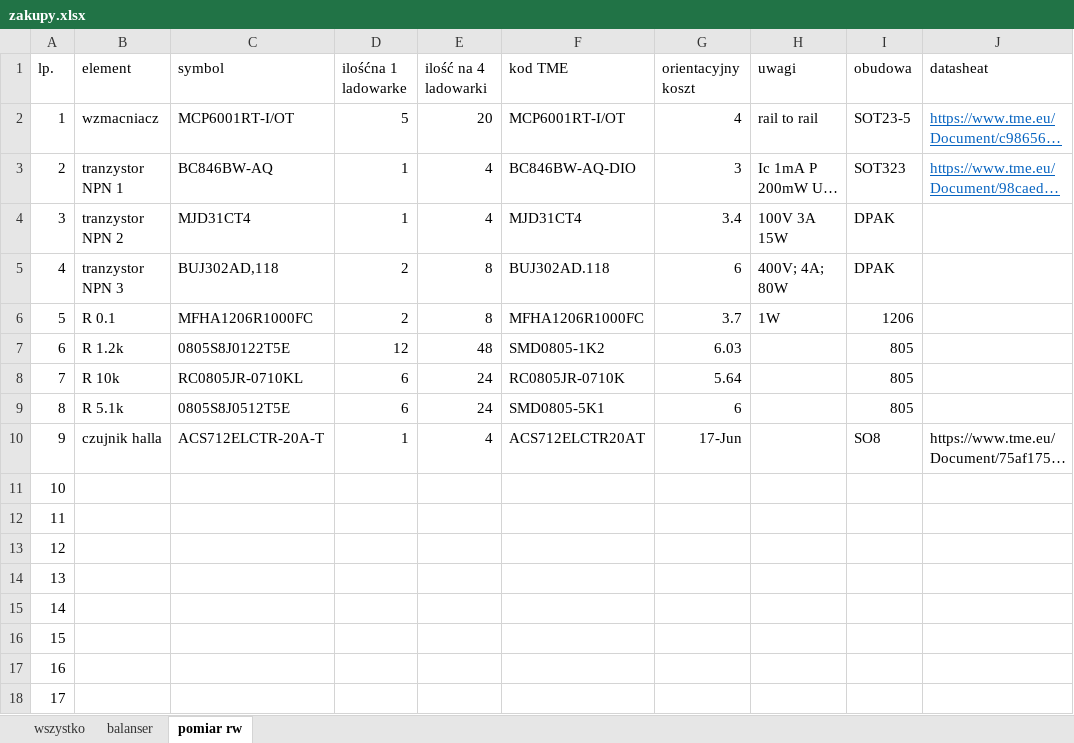
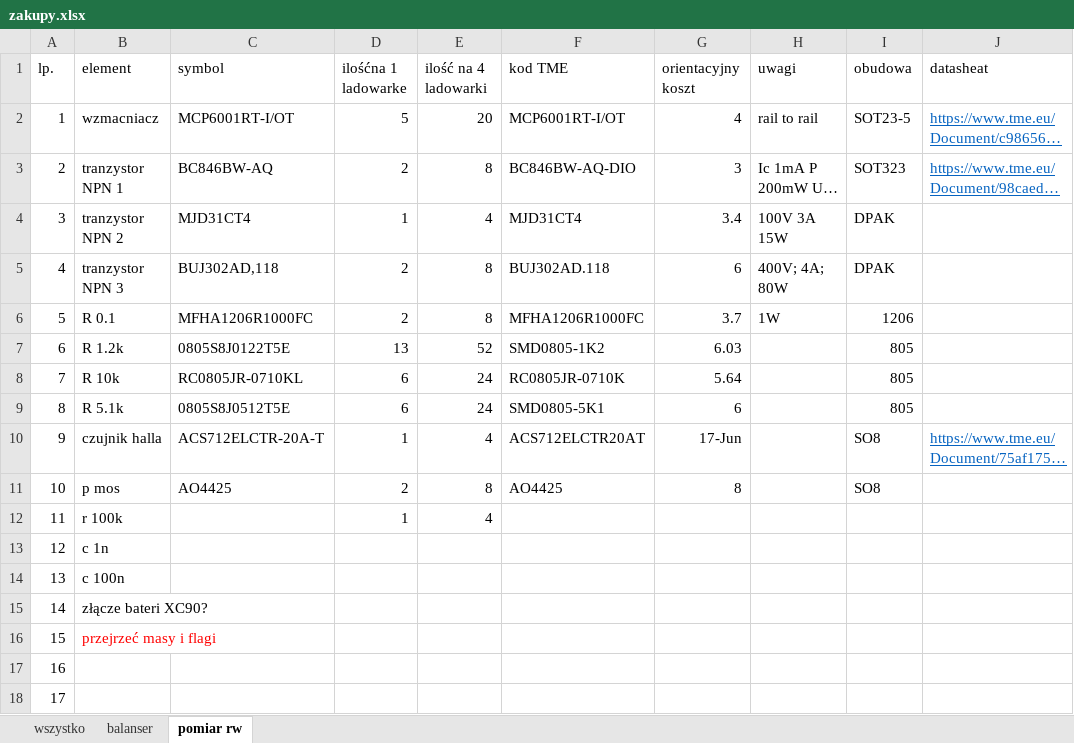
Before and after one commit to FridayUser/Universal_charger, an Excel workbook: zakupy.xlsx, sheet pomiar rw, drawn as a sheet; only a part is shown; long unchanged cells end in …; values as stored, in another font and other column widths than the file's, no borders; the diff names each change by its address in the sheet, - before the commit and + after, or states it on an @@ line.

Commit message:
powiar rw + zlacze baterii
koniecznie sprawdzić masy i flagi

```diff
--- a/zakupy.xlsx (sheet pomiar rw)
+++ b/zakupy.xlsx (sheet pomiar rw)
-D3 (ilośćna 1 ladowarke): 1
+D3 (ilośćna 1 ladowarke): 2
-E3 (ilość na 4 ladowarki): 4
+E3 (ilość na 4 ladowarki): 8
-D7 (ilośćna 1 ladowarke): 12
+D7 (ilośćna 1 ladowarke): 13
-E7 (ilość na 4 ladowarki): 48
+E7 (ilość na 4 ladowarki): 52
@@ J10 underline: off → on, text colour: black → #0563C1 @@
-B11 (element): (empty)
+B11 (element): p mos
-C11 (symbol): (empty)
+C11 (symbol): AO4425
-D11 (ilośćna 1 ladowarke): (empty)
+D11 (ilośćna 1 ladowarke): 2
-E11 (ilość na 4 ladowarki): (empty)
+E11 (ilość na 4 ladowarki): 8
-F11 (kod TME): (empty)
+F11 (kod TME): AO4425
-G11 (orientacyjny koszt): (empty)
+G11 (orientacyjny koszt): 8
-I11 (obudowa): (empty)
+I11 (obudowa): SO8
-B12 (element): (empty)
+B12 (element): r 100k
-D12 (ilośćna 1 ladowarke): (empty)
+D12 (ilośćna 1 ladowarke): 1
-E12 (ilość na 4 ladowarki): (empty)
+E12 (ilość na 4 ladowarki): 4
-B13 (element): (empty)
+B13 (element): c 1n
-B14 (element): (empty)
+B14 (element): c 100n
-B15 (element): (empty)
+B15 (element): złącze bateri XC90?
-B16 (element): (empty)
+B16 (element): przejrzeć masy i flagi
```
Also changed, not shown: 13 other files.
